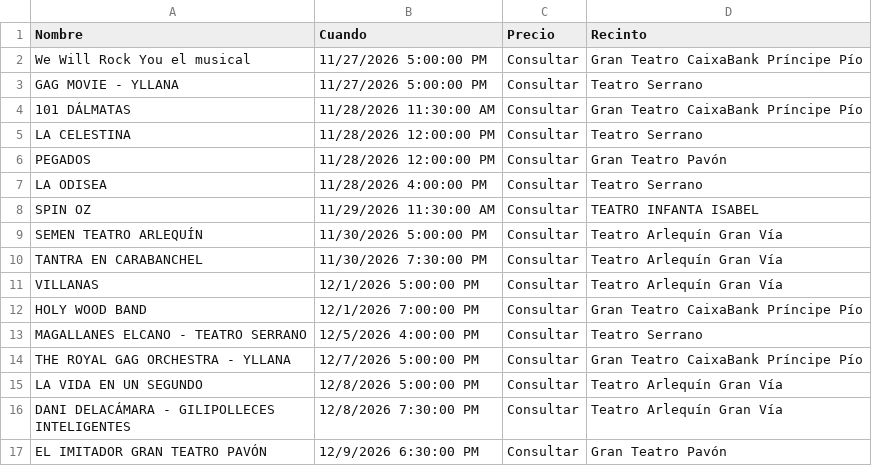
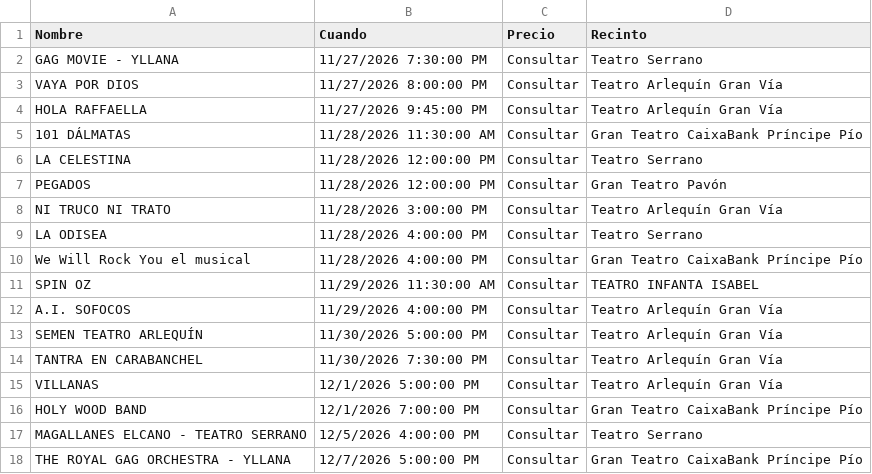
Before and after one commit to valonsot/Proticketing, a CSV file: eventos_abonoteatro_proticketing.csv, drawn as a sheet; only a part is shown; the shorter side is filled out with more unchanged rows.

```diff
--- a/eventos_abonoteatro_proticketing.csv
+++ b/eventos_abonoteatro_proticketing.csv
@@ -1,4 +1,5 @@
 "Nombre";"Cuando";"Precio";"Recinto"
-"We Will Rock You el musical";"11/27/2026 5:00:00 PM";"Consultar";"Gran Teatro CaixaBank Príncipe Pío"
-"GAG MOVIE - YLLANA";"11/27/2026 5:00:00 PM";"Consultar";"Teatro Serrano"
+"GAG MOVIE - YLLANA";"11/27/2026 7:30:00 PM";"Consultar";"Teatro Serrano"
+"VAYA POR DIOS";"11/27/2026 8:00:00 PM";"Consultar";"Teatro Arlequín Gran Vía"
+"HOLA RAFFAELLA";"11/27/2026 9:45:00 PM";"Consultar";"Teatro Arlequín Gran Vía"
 "101 DÁLMATAS";"11/28/2026 11:30:00 AM";"Consultar";"Gran Teatro CaixaBank Príncipe Pío"
@@ -6,4 +7,7 @@
 "PEGADOS";"11/28/2026 12:00:00 PM";"Consultar";"Gran Teatro Pavón"
+"NI TRUCO NI TRATO";"11/28/2026 3:00:00 PM";"Consultar";"Teatro Arlequín Gran Vía"
 "LA ODISEA";"11/28/2026 4:00:00 PM";"Consultar";"Teatro Serrano"
+"We Will Rock You el musical";"11/28/2026 4:00:00 PM";"Consultar";"Gran Teatro CaixaBank Príncipe Pío"
 "SPIN OZ";"11/29/2026 11:30:00 AM";"Consultar";"TEATRO INFANTA ISABEL"
+"A.I. SOFOCOS";"11/29/2026 4:00:00 PM";"Consultar";"Teatro Arlequín Gran Vía"
 "SEMEN TEATRO ARLEQUÍN";"11/30/2026 5:00:00 PM";"Consultar";"Teatro Arlequín Gran Vía"
```
